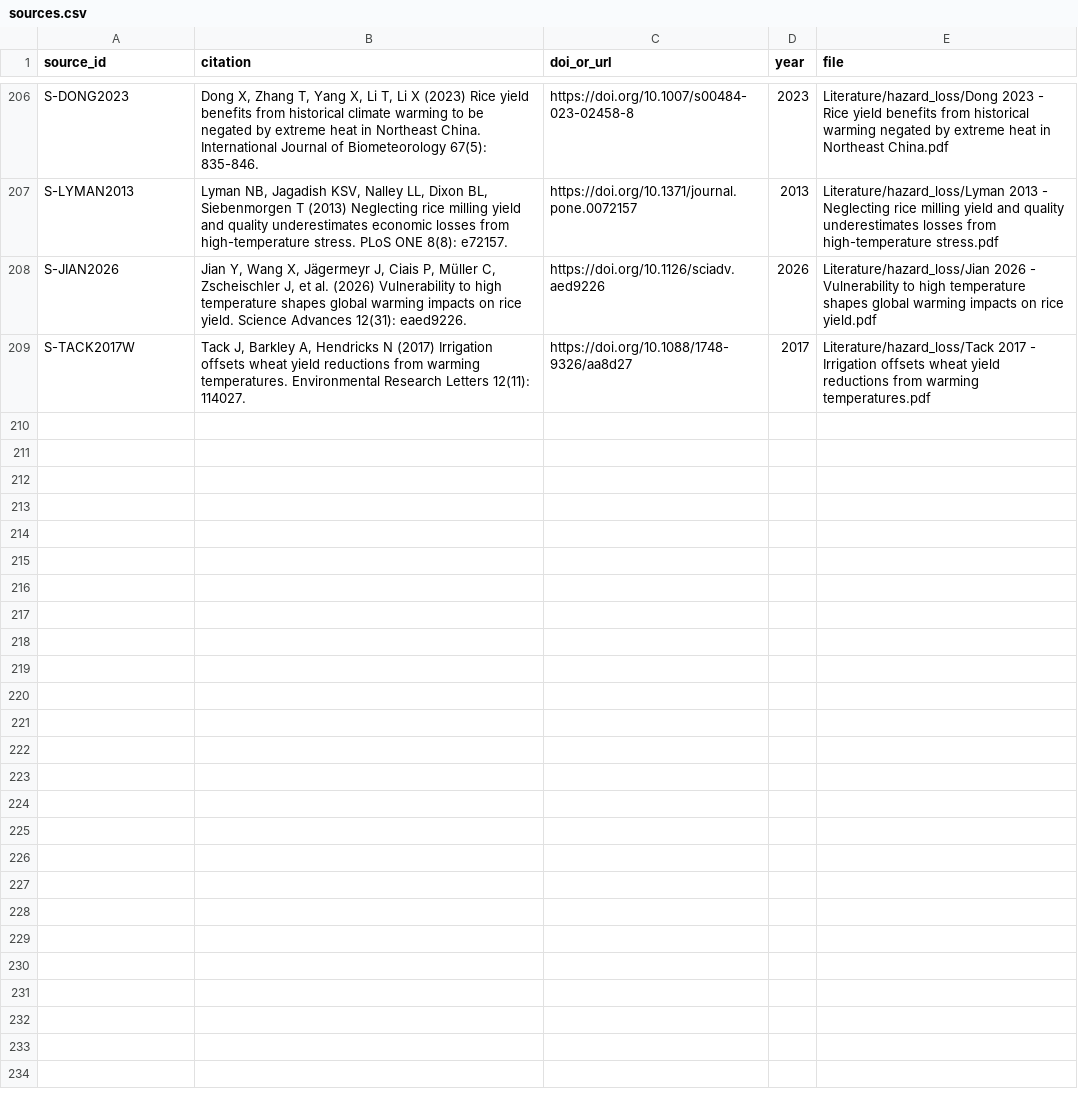
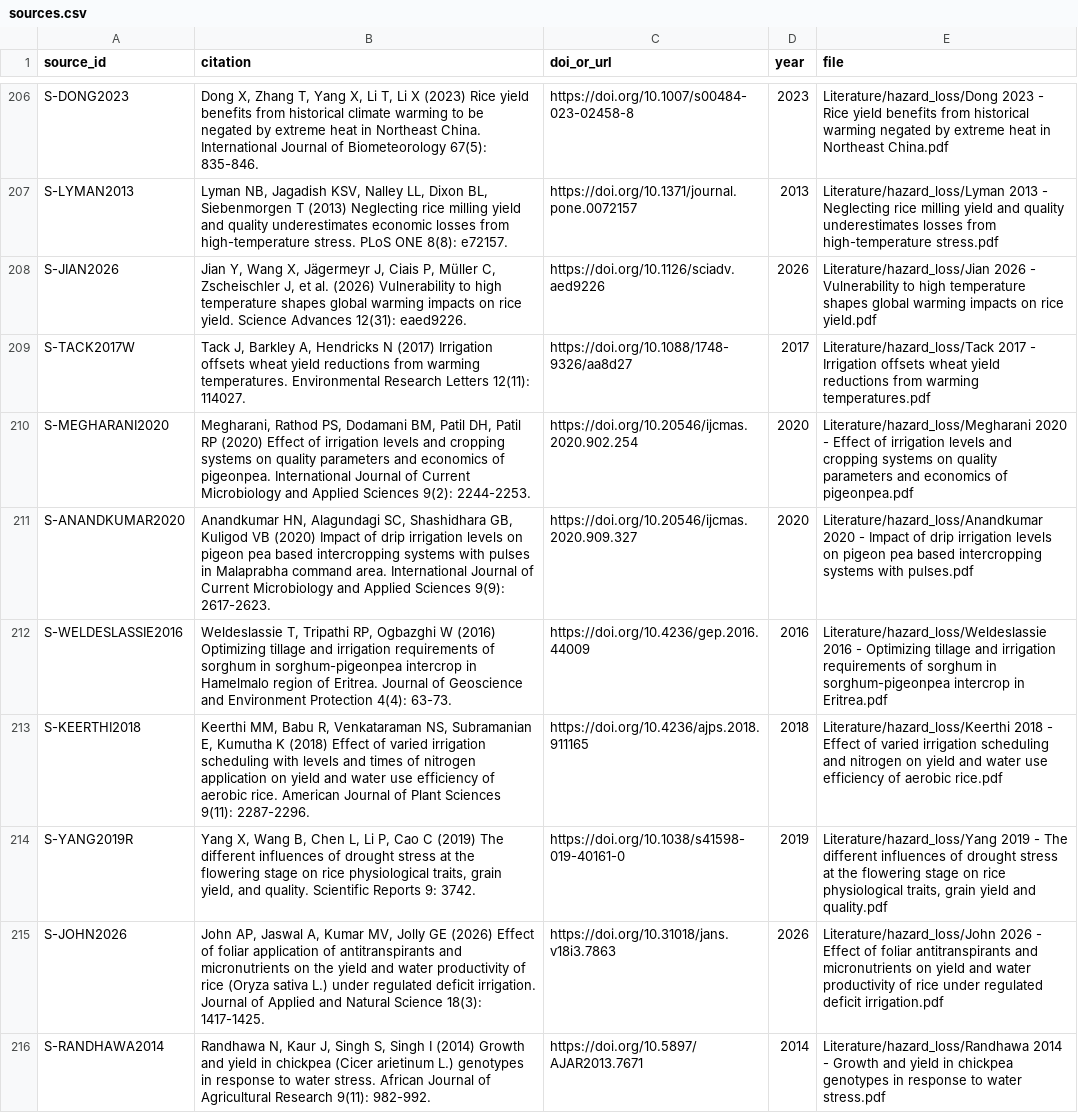
Before and after one commit to CC4A-SSA/evidence, a CSV file: data/sources.csv, drawn as a sheet; only a part is shown, gaps mark what is left out.

```diff
--- a/data/sources.csv
+++ b/data/sources.csv
@@ -209 +209,8 @@ S-JIAN2026,"Jian Y, Wang X, Jägermeyr J, Ciais P, Müller C, Zscheischler J, et
 S-TACK2017W,"Tack J, Barkley A, Hendricks N (2017) Irrigation offsets wheat yield reductions from warming temperatures. Environmental Research Letters 12(11): 114027.",https://doi.org/10.1088/1748-9326/aa8d27,2017,Literature/hazard_loss/Tack 2017 - Irrigation offsets wheat yield reductions from warming temperatures.pdf
+S-MEGHARANI2020,"Megharani, Rathod PS, Dodamani BM, Patil DH, Patil RP (2020) Effect of irrigation levels and cropping systems on quality parameters and economics of pigeonpea. International Journal of Current Microbiology and Applied Sciences 9(2): 2244-2253.",https://doi.org/10.20546/ijcmas.2020.902.254,2020,Literature/hazard_loss/Megharani 2020 - Effect of irrigation levels and cropping systems on quality parameters and economics of pigeonpea.pdf
+S-ANANDKUMAR2020,"Anandkumar HN, Alagundagi SC, Shashidhara GB, Kuligod VB (2020) Impact of drip irrigation levels on pigeon pea based intercropping systems with pulses in Malaprabha command area. International Journal of Current Microbiology and Applied Sciences 9(9): 2617-2623.",https://doi.org/10.20546/ijcmas.2020.909.327,2020,Literature/hazard_loss/Anandkumar 2020 - Impact of drip irrigation levels on pigeon pea based intercropping systems with pulses.pdf
+S-WELDESLASSIE2016,"Weldeslassie T, Tripathi RP, Ogbazghi W (2016) Optimizing tillage and irrigation requirements of sorghum in sorghum-pigeonpea intercrop in Hamelmalo region of Eritrea. Journal of Geoscience and Environment Protection 4(4): 63-73.",https://doi.org/10.4236/gep.2016.44009,2016,Literature/hazard_loss/Weldeslassie 2016 - Optimizing tillage and irrigation requirements of sorghum in sorghum-pigeonpea intercrop in Eritrea.pdf
+S-KEERTHI2018,"Keerthi MM, Babu R, Venkataraman NS, Subramanian E, Kumutha K (2018) Effect of varied irrigation scheduling with levels and times of nitrogen application on yield and water use efficiency of aerobic rice. American Journal of Plant Sciences 9(11): 2287-2296.",https://doi.org/10.4236/ajps.2018.911165,2018,Literature/hazard_loss/Keerthi 2018 - Effect of varied irrigation scheduling and nitrogen on yield and water use efficiency of aerobic rice.pdf
+S-YANG2019R,"Yang X, Wang B, Chen L, Li P, Cao C (2019) The different influences of drought stress at the flowering stage on rice physiological traits, grain yield, and quality. Scientific Reports 9: 3742.",https://doi.org/10.1038/s41598-019-40161-0,2019,"Literature/hazard_loss/Yang 2019 - The different influences of drought stress at the flowering stage on rice physiological traits, grain yield and quality.pdf"
+S-JOHN2026,"John AP, Jaswal A, Kumar MV, Jolly GE (2026) Effect of foliar application of antitranspirants and micronutrients on the yield and water productivity of rice (Oryza sativa L.) under regulated deficit irrigation. Journal of Applied and Natural Science 18(3): 1417-1425.",https://doi.org/10.31018/jans.v18i3.7863,2026,Literature/hazard_loss/John 2026 - Effect of foliar antitranspirants and micronutrients on yield and water productivity of rice under regulated deficit irrigation.pdf
+S-RANDHAWA2014,"Randhawa N, Kaur J, Singh S, Singh I (2014) Growth and yield in chickpea (Cicer arietinum L.) genotypes in response to water stress. African Journal of Agricultural Research 9(11): 982-992.",https://doi.org/10.5897/AJAR2013.7671,2014,Literature/hazard_loss/Randhawa 2014 - Growth and yield in chickpea genotypes in response to water stress.pdf
```
Also changed, not shown: data/loss_functions.csv, tables/hazard_loss.csv, 4 other files.
